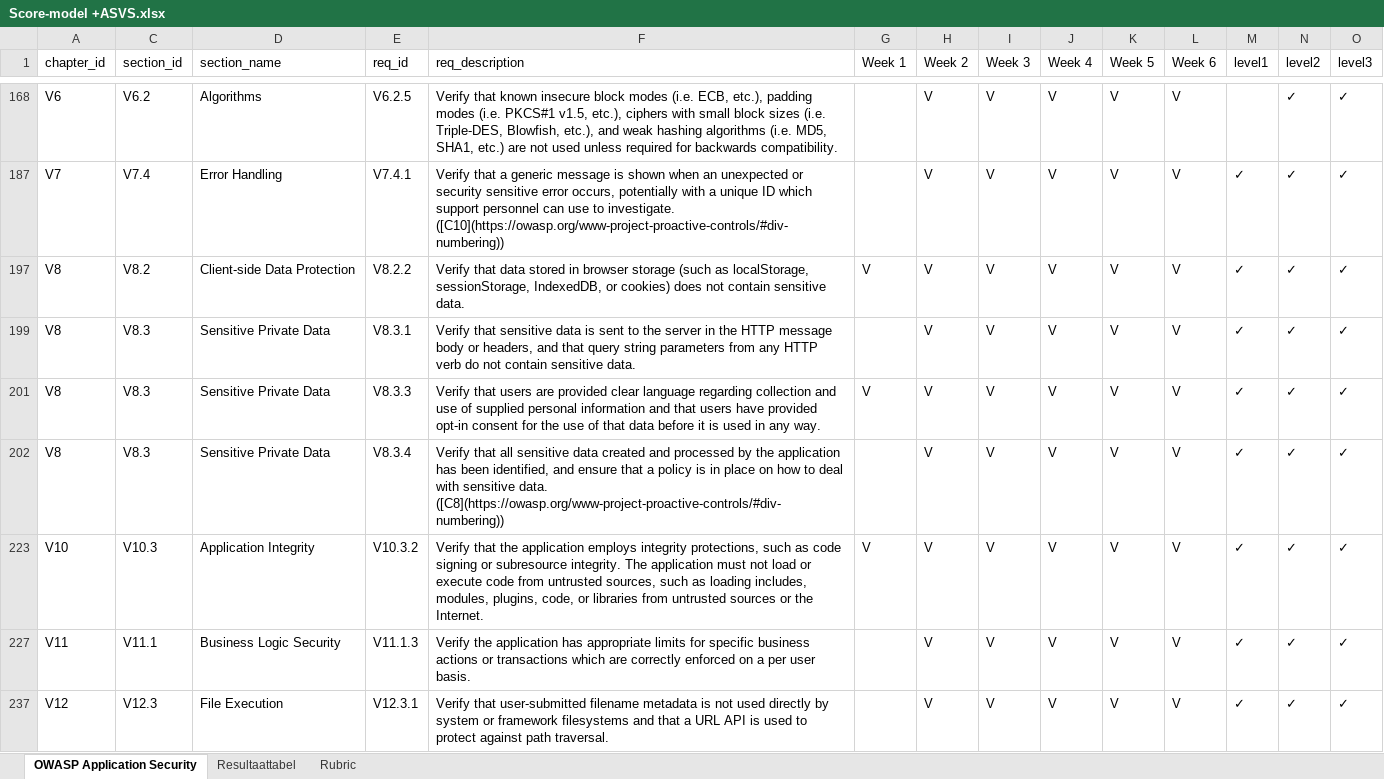
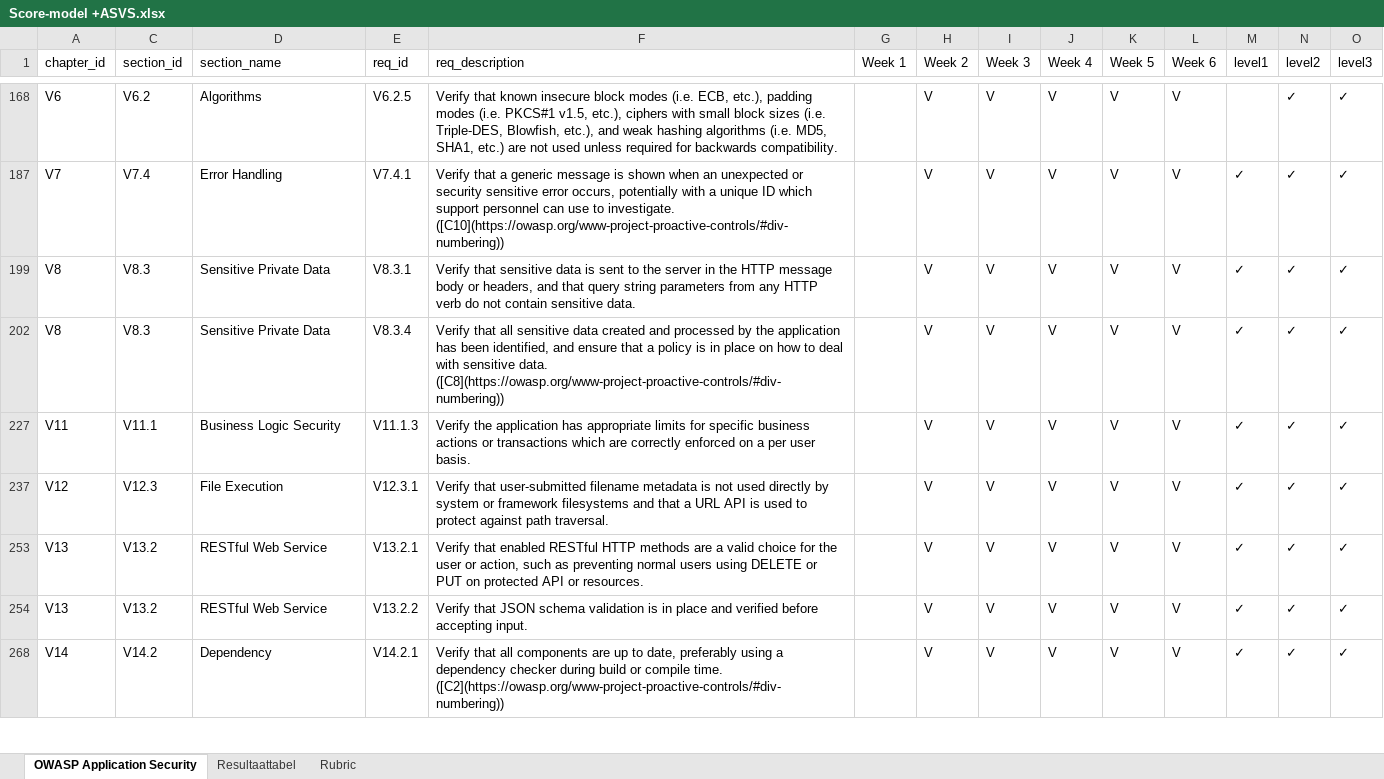
Before and after one commit to jaelkwakkel/WebDevProject, an Excel workbook: Setup/Other/Score-model +ASVS.xlsx, sheet OWASP Application Security, drawn as a sheet; only a part is shown, gaps mark what is left out; the shorter side is filled out with more unchanged rows; values as stored, in another font and other column widths than the file's, no borders; table styles not drawn; rows hold the shown columns only; the diff covers the shown part only; the diff names each change by its address in the sheet, - before the commit and + after, or states it on an @@ line.

```diff
--- a/Setup/Other/Score-model +ASVS.xlsx (sheet OWASP Application Security)
+++ b/Setup/Other/Score-model +ASVS.xlsx (sheet OWASP Application Security)
@@ row 197 hidden: V8 | V8.2 | Client-side Data Protection | V8.2.2 | Verify that data stored in browser storage (such as localStorage, sessionStorage, IndexedDB, or cookies) does not contain sensitive data. | V | V | V | V | V | V | ✓ | ✓ | ✓ @@
@@ row 201 hidden: V8 | V8.3 | Sensitive Private Data | V8.3.3 | Verify that users are provided clear language regarding collection and use of supplied personal information and that users have provided opt-in consent for the use of that data before it is used in any way. | V | V | V | V | V | V | ✓ | ✓ | ✓ @@
@@ row 223 hidden: V10 | V10.3 | Application Integrity | V10.3.2 | Verify that the application employs integrity protections, such as code signing or subresource integrity. The application must not load or execute code from untrusted sources, such as loading includes, modules, plugins, code, or libraries from untrusted sources or the Internet. | V | V | V | V | V | V | ✓ | ✓ | ✓ @@
```
Also changed, not shown: 1 removed row, 17 hidden or unhidden rows and 8 edited cells elsewhere in this sheet, hidden cells, 3 other files.
